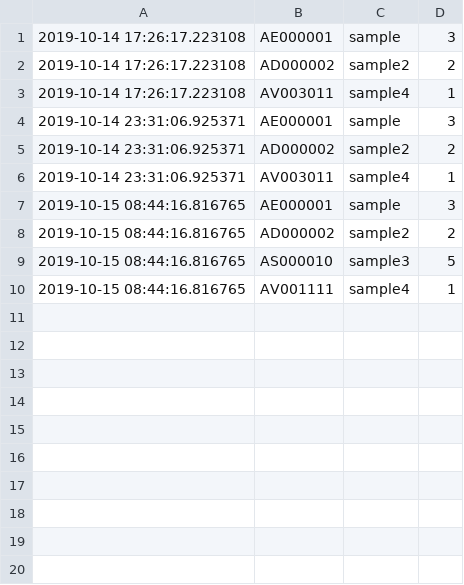
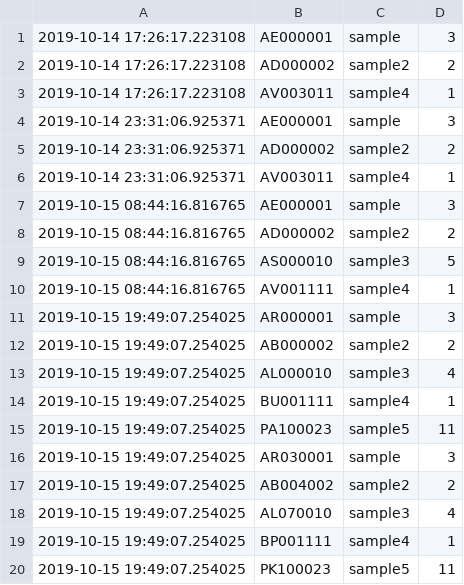
Before and after one commit to wadaka0821/Books_inventory_cotrol, a CSV file: books_info/time_log/add.csv, drawn as a sheet.

```diff
--- a/books_info/time_log/add.csv
+++ b/books_info/time_log/add.csv
@@ -10 +10,11 @@
 2019-10-15 08:44:16.816765,AV001111,sample4,1
+2019-10-15 19:49:07.254025,AR000001,sample,3
+2019-10-15 19:49:07.254025,AB000002,sample2,2
+2019-10-15 19:49:07.254025,AL000010,sample3,4
+2019-10-15 19:49:07.254025,BU001111,sample4,1
+2019-10-15 19:49:07.254025,PA100023,sample5,11
+2019-10-15 19:49:07.254025,AR030001,sample,3
+2019-10-15 19:49:07.254025,AB004002,sample2,2
+2019-10-15 19:49:07.254025,AL070010,sample3,4
+2019-10-15 19:49:07.254025,BP001111,sample4,1
+2019-10-15 19:49:07.254025,PK100023,sample5,11
```
Also changed, not shown: 2 other files.
